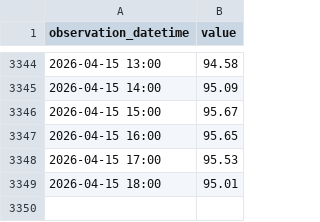
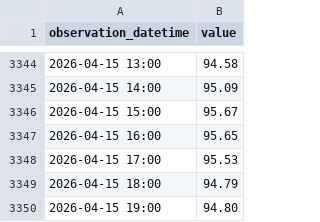
Before and after one commit to ha101/spread, a CSV file: futures_cache/BZM26_hourly.csv, drawn as a sheet; only a part is shown, gaps mark what is left out.

```diff
--- a/futures_cache/BZM26_hourly.csv
+++ b/futures_cache/BZM26_hourly.csv
@@ -3348,2 +3348,3 @@ observation_datetime,value
 2026-04-15 17:00,95.53
-2026-04-15 18:00,95.01
+2026-04-15 18:00,94.79
+2026-04-15 19:00,94.80
```
Also changed, not shown: futures_cache/BZN26_hourly.csv, futures_cache/BZQ26_hourly.csv, 57 other files.
